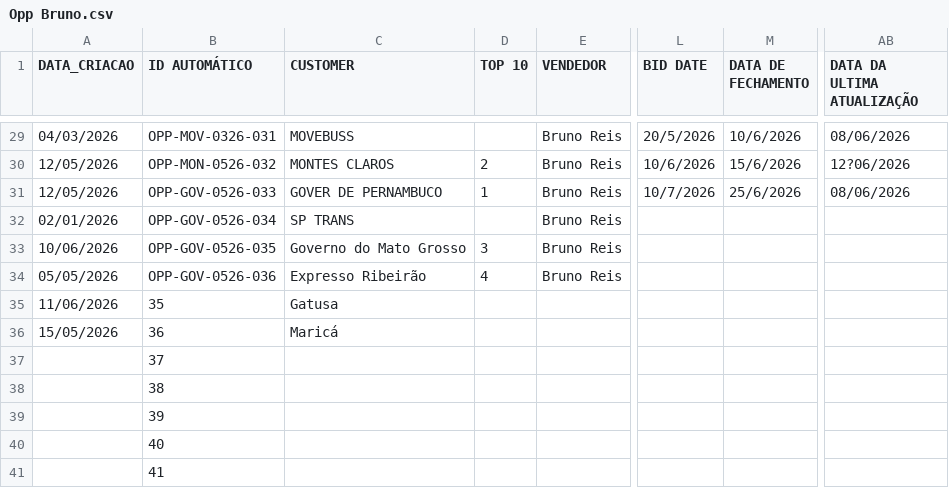
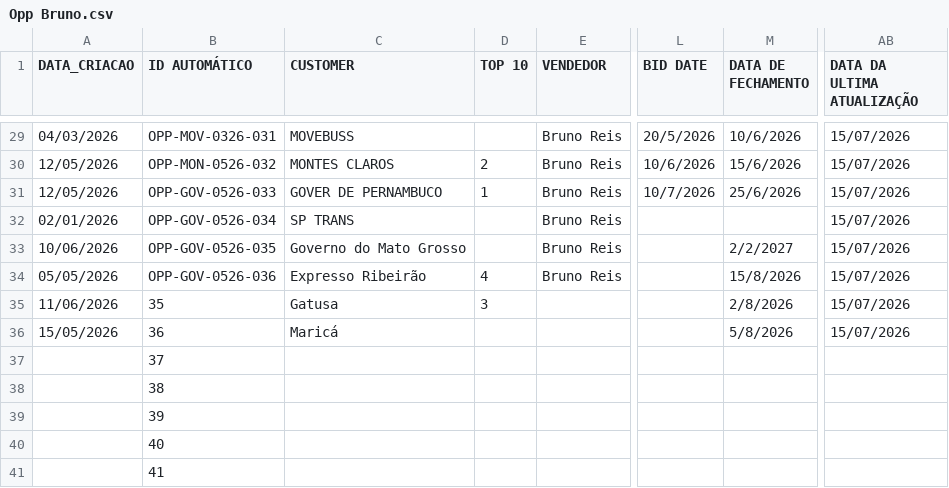
Before and after one commit to smlivoltek/Projects-E-Mobility, a CSV file: Opp Bruno.csv, drawn as a sheet; only a part is shown, gaps mark what is left out; the diff covers the shown part only; the diff names each change by its address in the sheet, - before the commit and + after, or states it on an @@ line.

```diff
--- a/Opp Bruno.csv
+++ b/Opp Bruno.csv
-AB29 (DATA DA ULTIMA ATUALIZAÇÃO): 08/06/2026
+AB29 (DATA DA ULTIMA ATUALIZAÇÃO): 15/07/2026
-AB30 (DATA DA ULTIMA ATUALIZAÇÃO): 12?06/2026
+AB30 (DATA DA ULTIMA ATUALIZAÇÃO): 15/07/2026
-AB31 (DATA DA ULTIMA ATUALIZAÇÃO): 08/06/2026
+AB31 (DATA DA ULTIMA ATUALIZAÇÃO): 15/07/2026
-AB32:AB36 (DATA DA ULTIMA ATUALIZAÇÃO): (empty)
+AB32:AB36 (DATA DA ULTIMA ATUALIZAÇÃO): 15/07/2026
-D33 (TOP 10): 3
+D33 (TOP 10): (empty)
-M33 (DATA DE FECHAMENTO): (empty)
+M33 (DATA DE FECHAMENTO): 2/2/2027
-M34 (DATA DE FECHAMENTO): (empty)
+M34 (DATA DE FECHAMENTO): 15/8/2026
-D35 (TOP 10): (empty)
+D35 (TOP 10): 3
-M35 (DATA DE FECHAMENTO): (empty)
+M35 (DATA DE FECHAMENTO): 2/8/2026
-M36 (DATA DE FECHAMENTO): (empty)
+M36 (DATA DE FECHAMENTO): 5/8/2026
```
Also changed, not shown: 46 edited cells elsewhere in this file, 1 other file.
